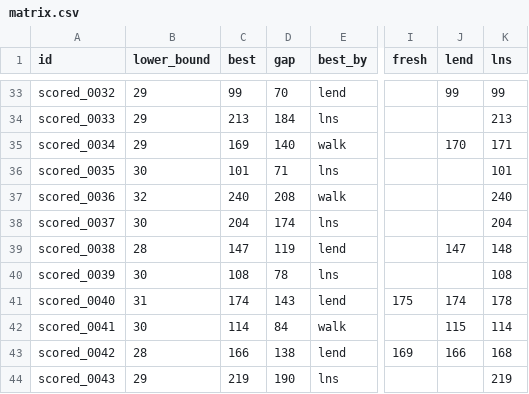
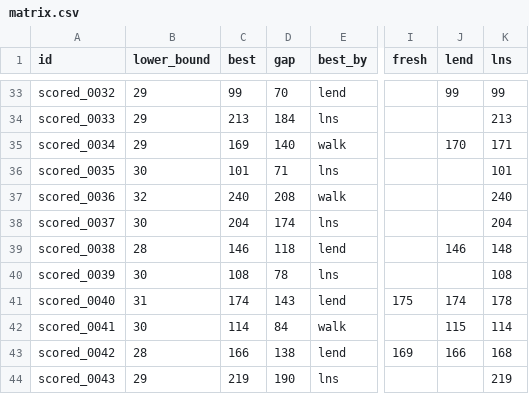
Before and after one commit to Chan-b0b/Santa2026, a CSV file: board/matrix.csv, drawn as a sheet; only a part is shown, gaps mark what is left out; the diff names each change by its address in the sheet, - before the commit and + after, or states it on an @@ line.

```diff
--- a/board/matrix.csv
+++ b/board/matrix.csv
-C39 (best): 147
+C39 (best): 146
-D39 (gap): 119
+D39 (gap): 118
-J39 (lend): 147
+J39 (lend): 146
```
Also changed, not shown: board/approaches.csv, board/history.csv, 1 other file.
